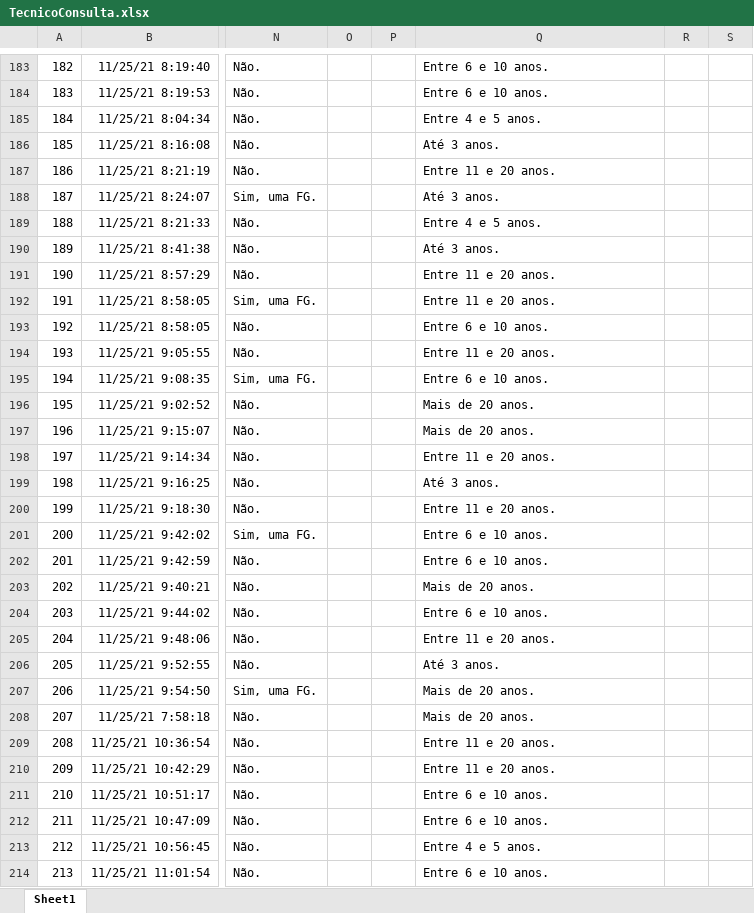
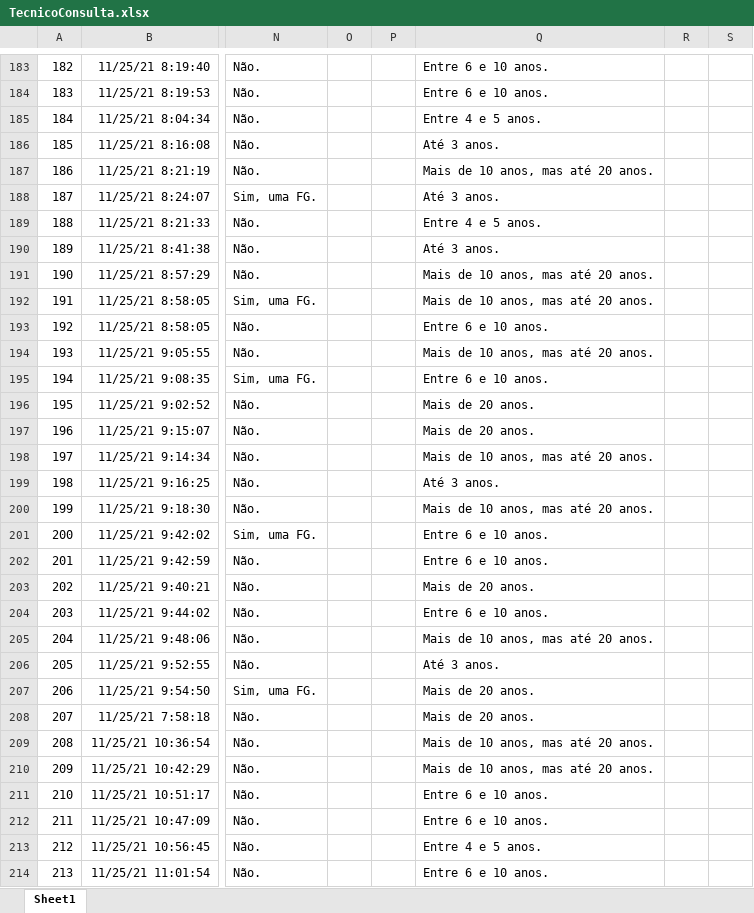
Before and after one commit to igorcic/Rpibic, an Excel workbook: TecnicoConsulta.xlsx, sheet Sheet1, drawn as a sheet; only a part is shown, gaps mark what is left out; values as stored, in another font and other column widths than the file's, no borders; table styles not drawn; the diff covers the shown part only; the diff names each change by its address in the sheet, - before the commit and + after, or states it on an @@ line.

```diff
--- a/TecnicoConsulta.xlsx (sheet Sheet1)
+++ b/TecnicoConsulta.xlsx (sheet Sheet1)
-Q187: Entre 11 e 20 anos.
+Q187: Mais de 10 anos, mas até 20 anos.
-Q191:Q192: Entre 11 e 20 anos.
+Q191:Q192: Mais de 10 anos, mas até 20 anos.
-Q194: Entre 11 e 20 anos.
+Q194: Mais de 10 anos, mas até 20 anos.
-Q198: Entre 11 e 20 anos.
+Q198: Mais de 10 anos, mas até 20 anos.
-Q200: Entre 11 e 20 anos.
+Q200: Mais de 10 anos, mas até 20 anos.
-Q205: Entre 11 e 20 anos.
+Q205: Mais de 10 anos, mas até 20 anos.
-Q209:Q210: Entre 11 e 20 anos.
+Q209:Q210: Mais de 10 anos, mas até 20 anos.
```
Also changed, not shown: 64 edited cells elsewhere in this sheet, DocenteConsulta.xlsx, 1 other file.
